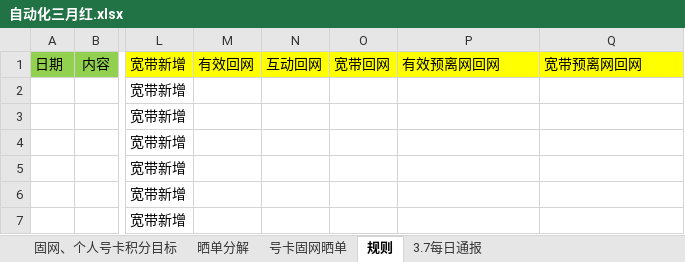
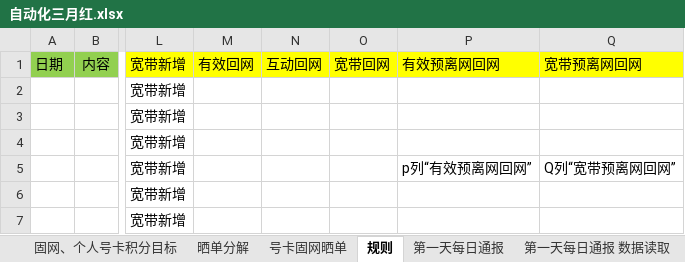
Before and after one commit to ZJY25/split_data, an Excel workbook: 自动化三月红.xlsx, sheet 规则, drawn as a sheet; only a part is shown, gaps mark what is left out; values as stored, in another font and other column widths than the file's, no borders; conditional formats not drawn; the diff names each change by its address in the sheet, - before the commit and + after, or states it on an @@ line.

```diff
--- a/自动化三月红.xlsx (sheet 规则)
+++ b/自动化三月红.xlsx (sheet 规则)
-sheet tab: 3.7每日通报
+sheet tab: 第一天每日通报
+sheet tab: 第一天每日通报 数据读取
-P5: (empty)
+P5: p列“有效预离网回网”
-Q5: (empty)
+Q5: Q列“宽带预离网回网”
```
Also changed, not shown: sheet 号卡固网晒单, 3 other files.
